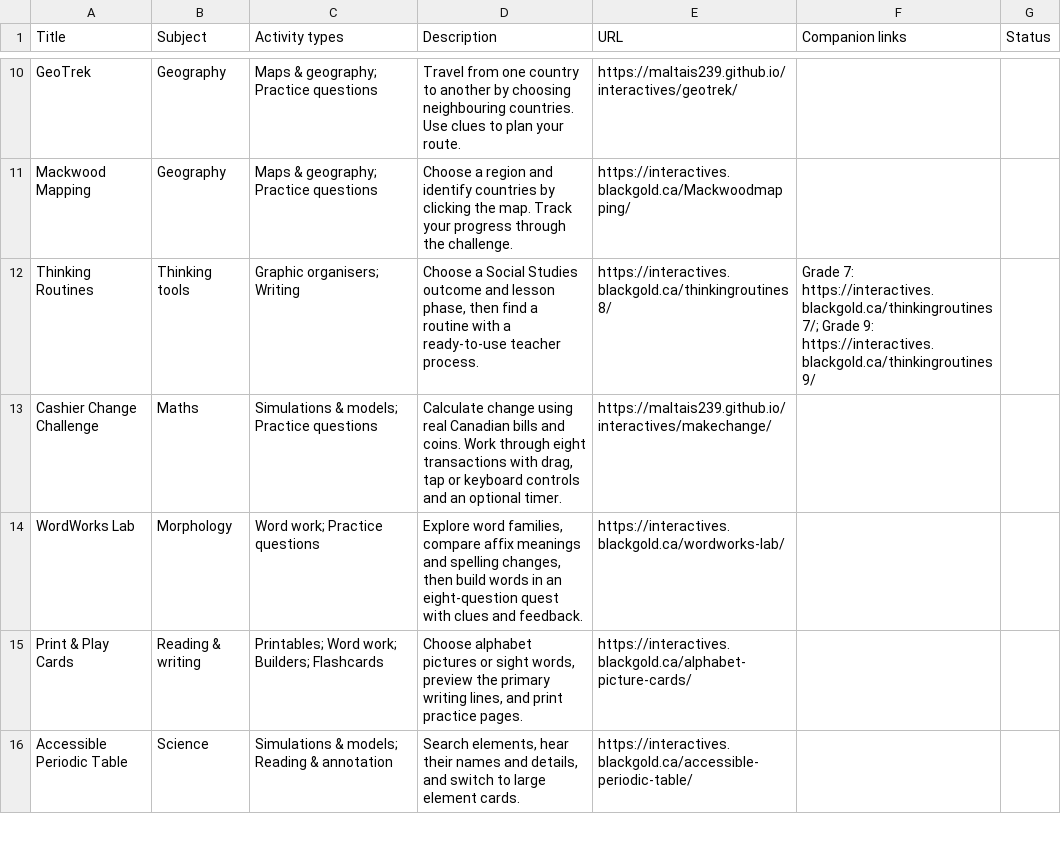
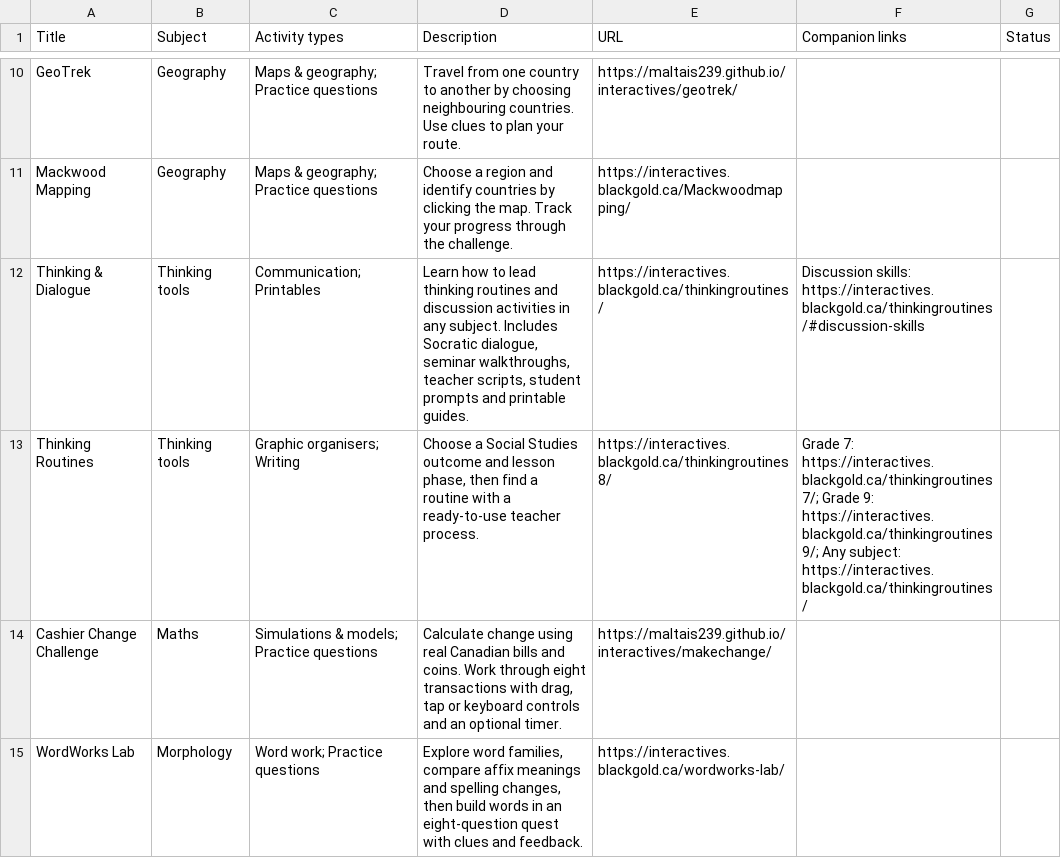
Before and after one commit to BlackGoldSchoolDivision/interactives, a CSV file: interactive-learning-lab/Links_and_Captions.csv, drawn as a sheet; only a part is shown, gaps mark what is left out; the shorter side is filled out with more unchanged rows.

Commit message:
Add Thinking & Dialogue to Learning Lab with teacher guide and screenshot

```diff
--- a/interactive-learning-lab/Links_and_Captions.csv
+++ b/interactive-learning-lab/Links_and_Captions.csv
@@ -11,3 +11,4 @@ GeoTrek,Geography,Maps & geography; Practice questions,Travel from one country t
 Mackwood Mapping,Geography,Maps & geography; Practice questions,Choose a region and identify countries by clicking the map. Track your progress through the challenge.,https://interactives.blackgold.ca/Mackwoodmapping/,,
-Thinking Routines,Thinking tools,Graphic organisers; Writing,"Choose a Social Studies outcome and lesson phase, then find a routine with a ready-to-use teacher process.",https://interactives.blackgold.ca/thinkingroutines8/,Grade 7: https://interactives.blackgold.ca/thinkingroutines7/; Grade 9: https://interactives.blackgold.ca/thinkingroutines9/,
+Thinking & Dialogue,Thinking tools,Communication; Printables,"Learn how to lead thinking routines and discussion activities in any subject. Includes Socratic dialogue, seminar walkthroughs, teacher scripts, student prompts and printable guides.",https://interactives.blackgold.ca/thinkingroutines/,Discussion skills: https://interactives.blackgold.ca/thinkingroutines/#discussion-skills,
+Thinking Routines,Thinking tools,Graphic organisers; Writing,"Choose a Social Studies outcome and lesson phase, then find a routine with a ready-to-use teacher process.",https://interactives.blackgold.ca/thinkingroutines8/,Grade 7: https://interactives.blackgold.ca/thinkingroutines7/; Grade 9: https://interactives.blackgold.ca/thinkingroutines9/; Any subject: https://interactives.blackgold.ca/thinkingroutines/,
 Cashier Change Challenge,Maths,Simulations & models; Practice questions,"Calculate change using real Canadian bills and coins. Work through eight transactions with drag, tap or keyboard controls and an optional timer.",https://maltais239.github.io/interactives/makechange/,,
```
Also changed, not shown: 5 other files.
